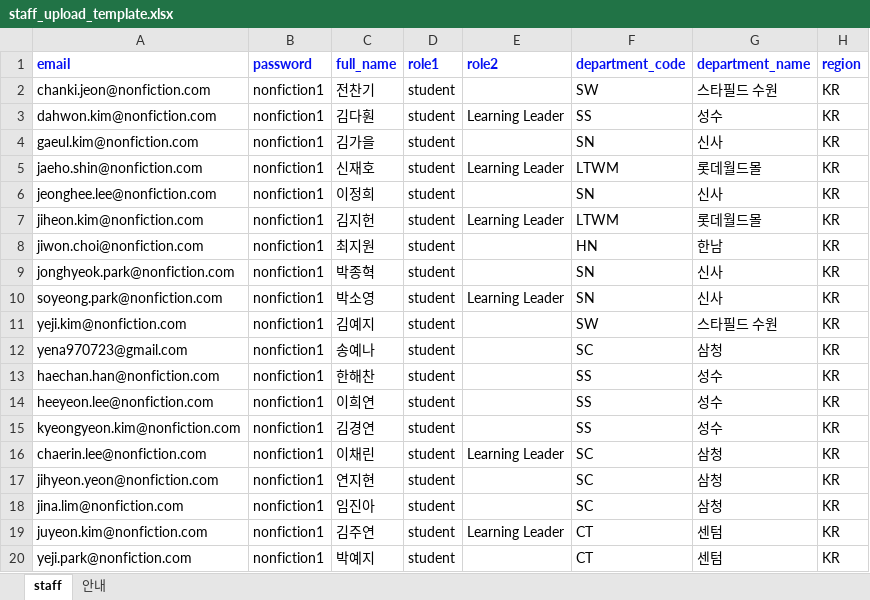
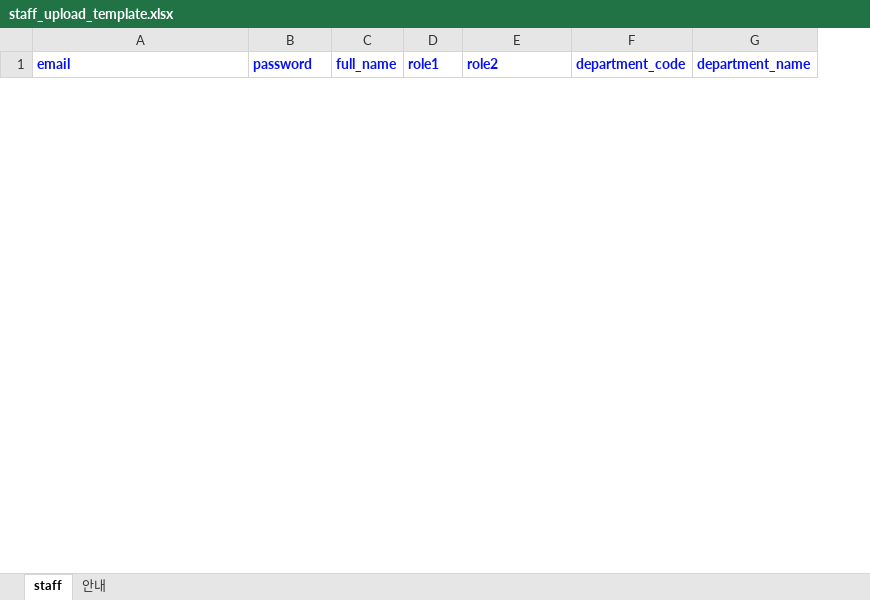
Before and after one commit to p01092451503-afk/nonfiction-academy-real, an Excel workbook: public/templates/staff_upload_template.xlsx, sheet staff, drawn as a sheet; only a part is shown; values as stored, in another font and other column widths than the file's, no borders; removed rows and columns are numbered as before the commit, all else as after; the diff covers the shown part only; the diff names each change by its address in the sheet, - before the commit and + after, or states it on an @@ line.

```diff
--- a/public/templates/staff_upload_template.xlsx (sheet staff)
+++ b/public/templates/staff_upload_template.xlsx (sheet staff)
-column H (region), empty
-row 2: chanki.jeon@nonfiction.com | nonfiction1 | 전찬기 | student |  | SW | 스타필드 수원 | KR
-row 3: dahwon.kim@nonfiction.com | nonfiction1 | 김다훤 | student | Learning Leader | SS | 성수 | KR
-row 4: gaeul.kim@nonfiction.com | nonfiction1 | 김가을 | student |  | SN | 신사 | KR
-row 5: jaeho.shin@nonfiction.com | nonfiction1 | 신재호 | student | Learning Leader | LTWM | 롯데월드몰 | KR
-row 6: jeonghee.lee@nonfiction.com | nonfiction1 | 이정희 | student |  | SN | 신사 | KR
-row 7: jiheon.kim@nonfiction.com | nonfiction1 | 김지헌 | student | Learning Leader | LTWM | 롯데월드몰 | KR
-row 8: jiwon.choi@nonfiction.com | nonfiction1 | 최지원 | student |  | HN | 한남 | KR
-row 9: jonghyeok.park@nonfiction.com | nonfiction1 | 박종혁 | student |  | SN | 신사 | KR
-row 10: soyeong.park@nonfiction.com | nonfiction1 | 박소영 | student | Learning Leader | SN | 신사 | KR
-row 11: yeji.kim@nonfiction.com | nonfiction1 | 김예지 | student |  | SW | 스타필드 수원 | KR
-row 12: yena970723@gmail.com | nonfiction1 | 송예나 | student |  | SC | 삼청 | KR
-row 13: haechan.han@nonfiction.com | nonfiction1 | 한해찬 | student |  | SS | 성수 | KR
-row 14: heeyeon.lee@nonfiction.com | nonfiction1 | 이희연 | student |  | SS | 성수 | KR
-row 15: kyeongyeon.kim@nonfiction.com | nonfiction1 | 김경연 | student |  | SS | 성수 | KR
-row 16: chaerin.lee@nonfiction.com | nonfiction1 | 이채린 | student | Learning Leader | SC | 삼청 | KR
-row 17: jihyeon.yeon@nonfiction.com | nonfiction1 | 연지현 | student |  | SC | 삼청 | KR
-row 18: jina.lim@nonfiction.com | nonfiction1 | 임진아 | student |  | SC | 삼청 | KR
-row 19: juyeon.kim@nonfiction.com | nonfiction1 | 김주연 | student | Learning Leader | CT | 센텀 | KR
-row 20: yeji.park@nonfiction.com | nonfiction1 | 박예지 | student |  | CT | 센텀 | KR
```
Also changed, not shown: 5 added rows and 64 removed rows elsewhere in this sheet.
